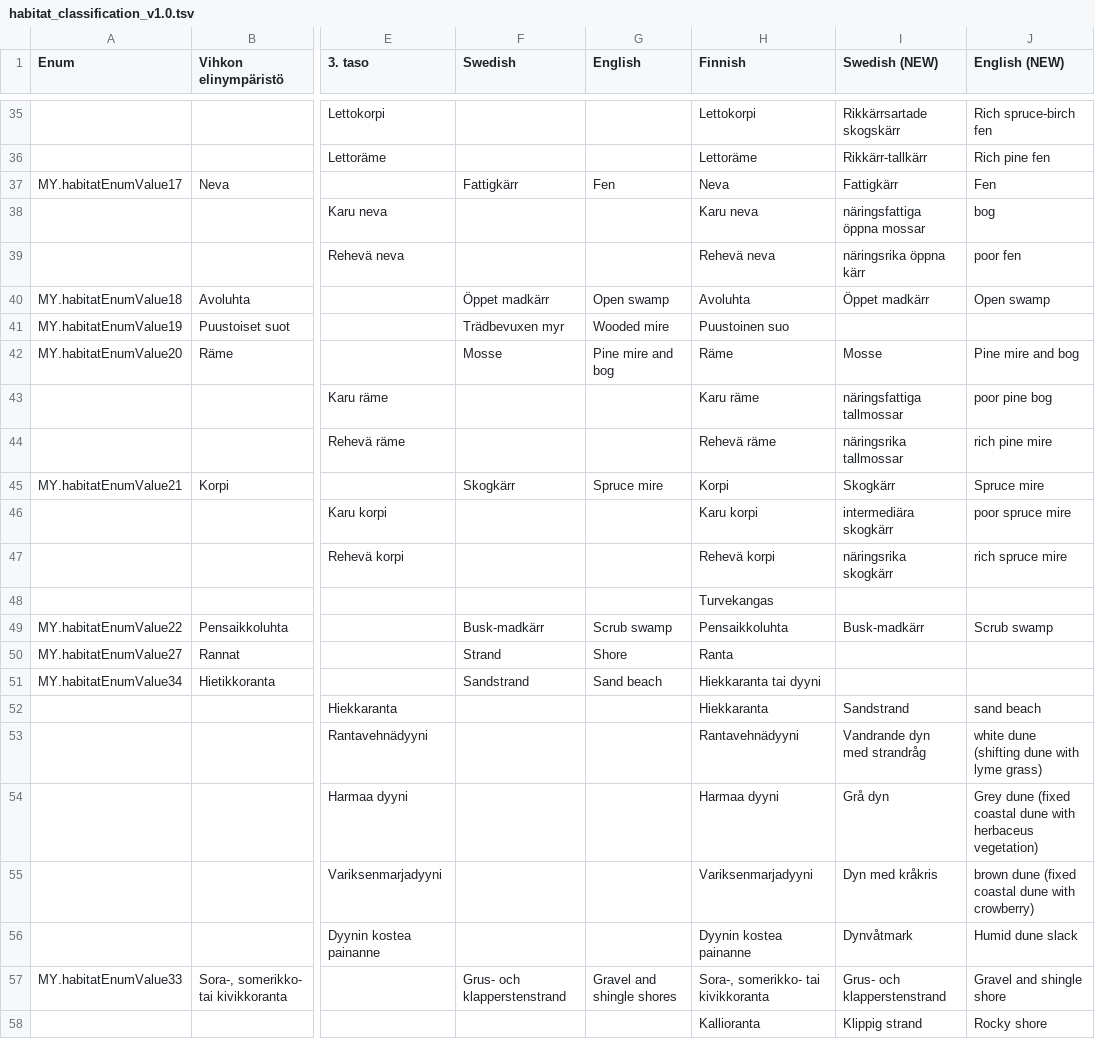
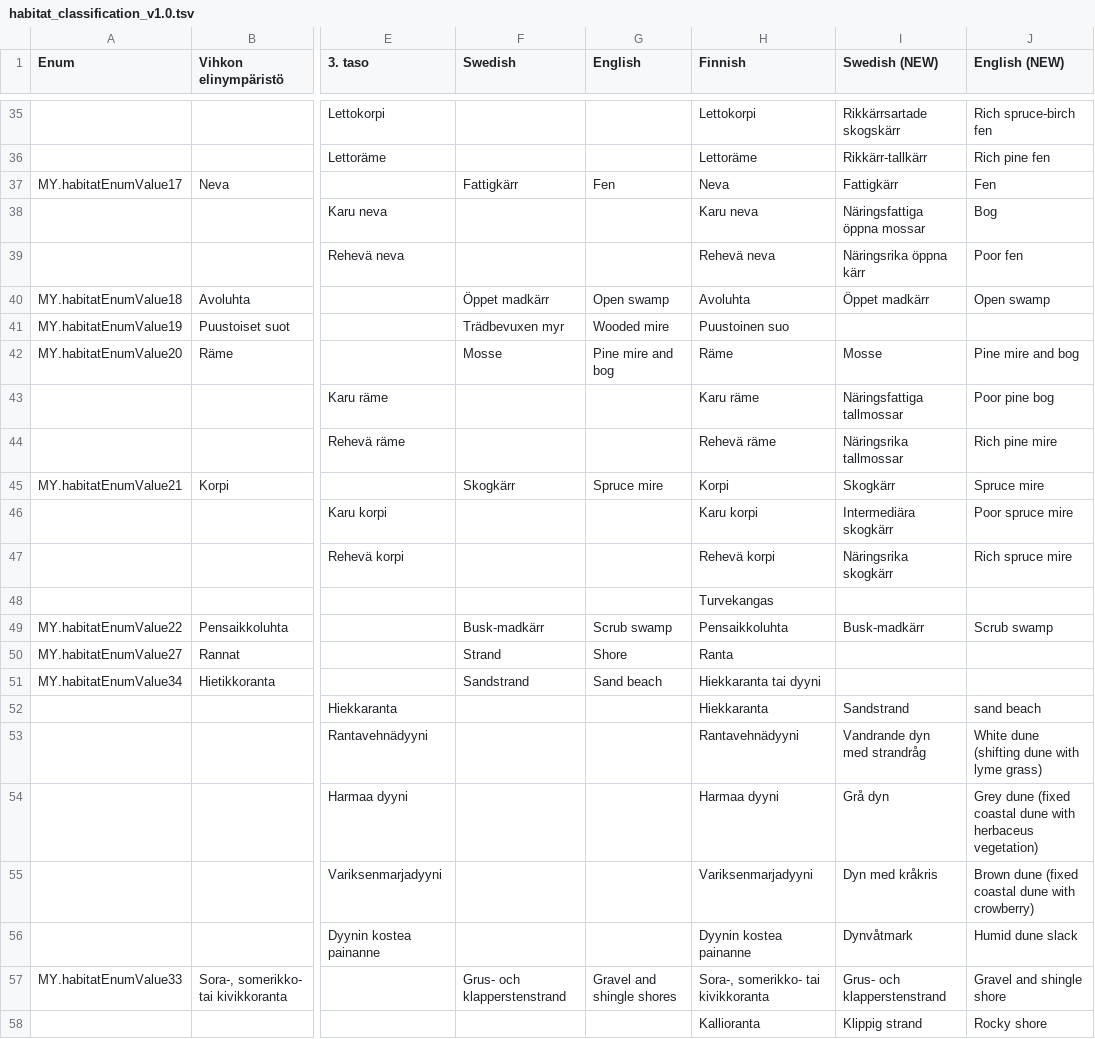
Before and after one commit to luomus/meta, a TSV file: files/habitat_classification_v1.0.tsv, drawn as a sheet; only a part is shown, gaps mark what is left out; the diff names each change by its address in the sheet, - before the commit and + after, or states it on an @@ line.

Commit message:
Capitalize habitat name first letters

```diff
--- a/files/habitat_classification_v1.0.tsv
+++ b/files/habitat_classification_v1.0.tsv
-I38 (Swedish (NEW)): näringsfattiga öppna mossar
+I38 (Swedish (NEW)): Näringsfattiga öppna mossar
-J38 (English (NEW)): bog
+J38 (English (NEW)): Bog
-I39 (Swedish (NEW)): näringsrika öppna kärr
+I39 (Swedish (NEW)): Näringsrika öppna kärr
-J39 (English (NEW)): poor fen
+J39 (English (NEW)): Poor fen
-I43 (Swedish (NEW)): näringsfattiga tallmossar
+I43 (Swedish (NEW)): Näringsfattiga tallmossar
-J43 (English (NEW)): poor pine bog
+J43 (English (NEW)): Poor pine bog
-I44 (Swedish (NEW)): näringsrika tallmossar
+I44 (Swedish (NEW)): Näringsrika tallmossar
-J44 (English (NEW)): rich pine mire
+J44 (English (NEW)): Rich pine mire
-I46 (Swedish (NEW)): intermediära skogkärr
+I46 (Swedish (NEW)): Intermediära skogkärr
-J46 (English (NEW)): poor spruce mire
+J46 (English (NEW)): Poor spruce mire
-I47 (Swedish (NEW)): näringsrika skogkärr
+I47 (Swedish (NEW)): Näringsrika skogkärr
-J47 (English (NEW)): rich spruce mire
+J47 (English (NEW)): Rich spruce mire
-J53 (English (NEW)): white dune (shifting dune with lyme grass)
+J53 (English (NEW)): White dune (shifting dune with lyme grass)
-J55 (English (NEW)): brown dune (fixed…
+J55 (English (NEW)): Brown dune (fixed…
```
